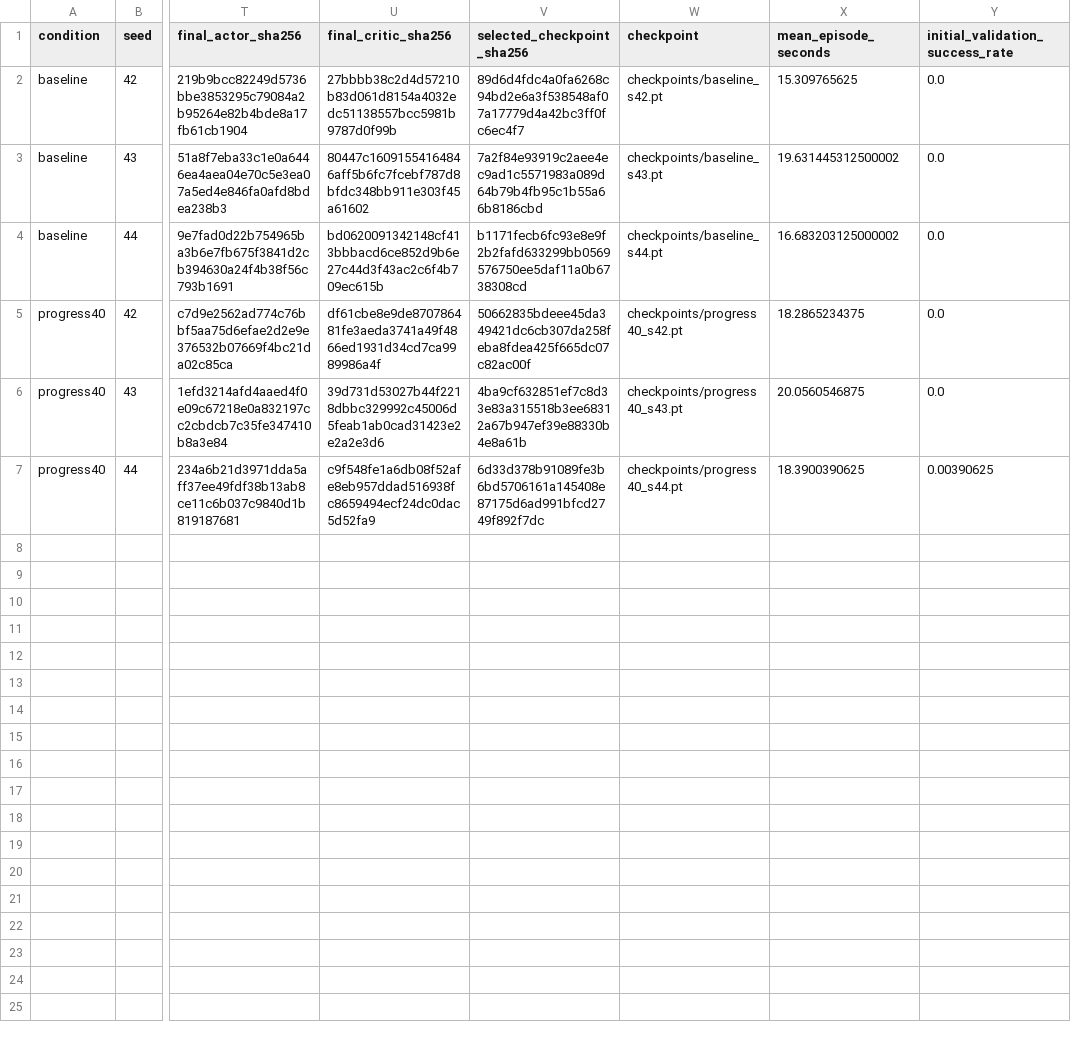
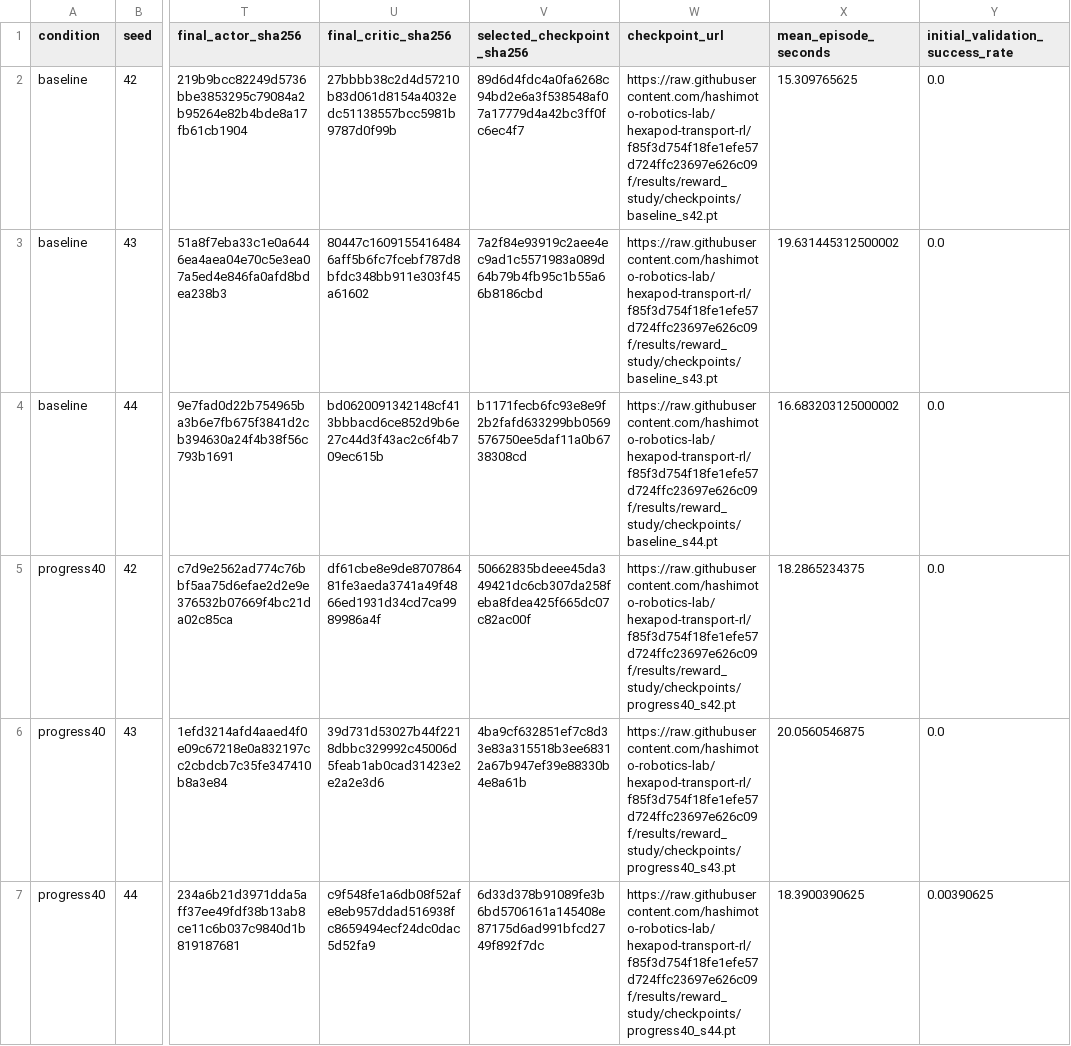
Before and after one commit to hashimoto-robotics-lab/hexapod-transport-rl, a CSV file: results/runs.csv, drawn as a sheet; only a part is shown, gaps mark what is left out; the diff names each change by its address in the sheet, - before the commit and + after, or states it on an @@ line.

```diff
--- a/results/runs.csv
+++ b/results/runs.csv
-W1: checkpoint
+W1: checkpoint_url
-W2 (checkpoint_url): checkpoints/baseline_s42.pt
+W2 (checkpoint_url): https://raw.githubusercontent.com/hashimoto-robotics-lab/hexapod-transport-rl/f85f3d754f18fe1efe57d724ffc23697e626c09f/results/reward_study/checkpoints/baseline_s42.pt
-W3 (checkpoint_url): checkpoints/baseline_s43.pt
+W3 (checkpoint_url): https://raw.githubusercontent.com/hashimoto-robotics-lab/hexapod-transport-rl/f85f3d754f18fe1efe57d724ffc23697e626c09f/results/reward_study/checkpoints/baseline_s43.pt
-W4 (checkpoint_url): checkpoints/baseline_s44.pt
+W4 (checkpoint_url): https://raw.githubusercontent.com/hashimoto-robotics-lab/hexapod-transport-rl/f85f3d754f18fe1efe57d724ffc23697e626c09f/results/reward_study/checkpoints/baseline_s44.pt
-W5 (checkpoint_url): checkpoints/progress40_s42.pt
+W5 (checkpoint_url): https://raw.githubusercontent.com/hashimoto-robotics-lab/hexapod-transport-rl/f85f3d754f18fe1efe57d724ffc23697e626c09f/results/reward_study/checkpoints/progress40_s42.pt
-W6 (checkpoint_url): checkpoints/progress40_s43.pt
+W6 (checkpoint_url): https://raw.githubusercontent.com/hashimoto-robotics-lab/hexapod-transport-rl/f85f3d754f18fe1efe57d724ffc23697e626c09f/results/reward_study/checkpoints/progress40_s43.pt
-W7 (checkpoint_url): checkpoints/progress40_s44.pt
+W7 (checkpoint_url): https://raw.githubusercontent.com/hashimoto-robotics-lab/hexapod-transport-rl/f85f3d754f18fe1efe57d724ffc23697e626c09f/results/reward_study/checkpoints/progress40_s44.pt
```
Also changed, not shown: 6 other files.
